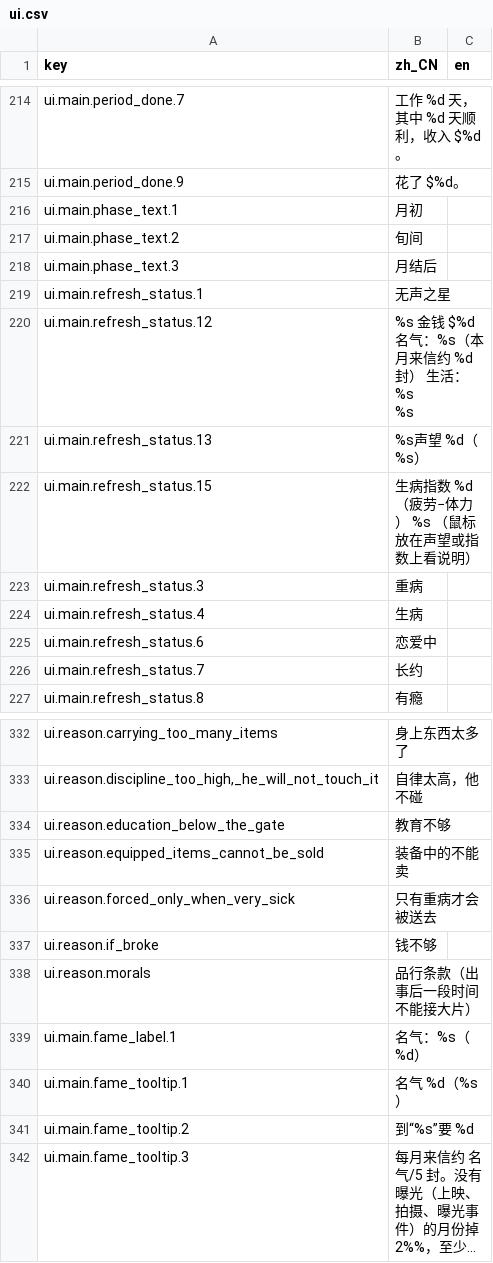
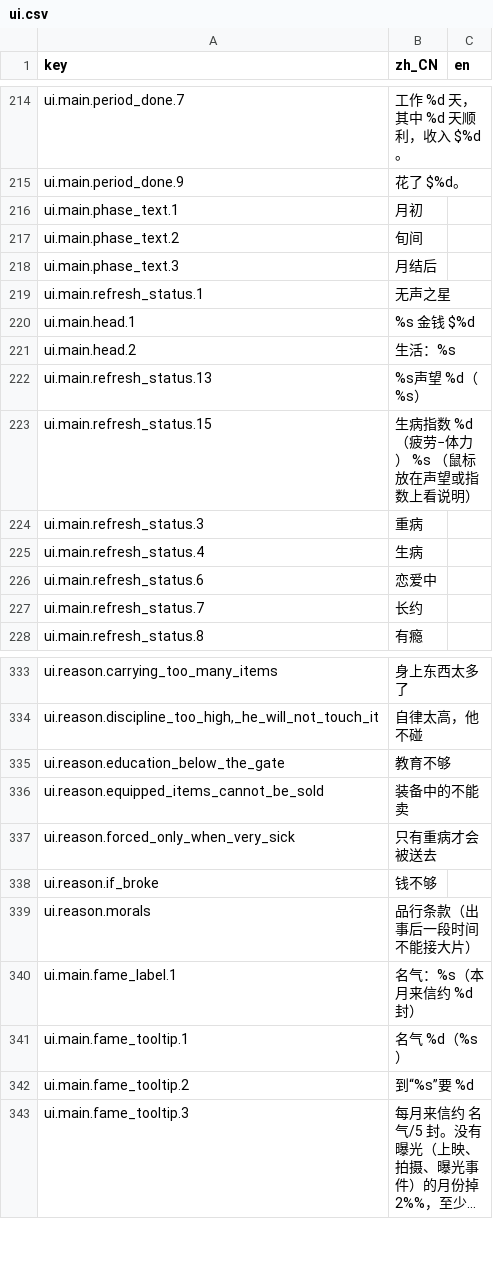
Before and after one commit to rdfzjack/LatinLover, a CSV file: data/locale/ui.csv, drawn as a sheet; only a part is shown, gaps mark what is left out; long unchanged cells end in ….

```diff
--- a/data/locale/ui.csv
+++ b/data/locale/ui.csv
@@ -231,4 +231,4 @@ ui.main.phase_text.3,月结后,
 ui.main.refresh_status.1,无声之星,
-ui.main.refresh_status.12,"%s   金钱 $%d   名气：%s（本月来信约 %d 封）   生活：%s
-%s",
+ui.main.head.1,%s   金钱 $%d   ,
+ui.main.head.2,   生活：%s,
 ui.main.refresh_status.13,%s声望 %d（%s）,
@@ -361,3 +361,3 @@ ui.reason.if_broke,钱不够,
 ui.reason.morals,品行条款（出事后一段时间不能接大片）,
-ui.main.fame_label.1,名气：%s（%d）,
+ui.main.fame_label.1,名气：%s（本月来信约 %d 封）,
 ui.main.fame_tooltip.1,名气 %d（%s）,
```
Also changed, not shown: 3 other files.
